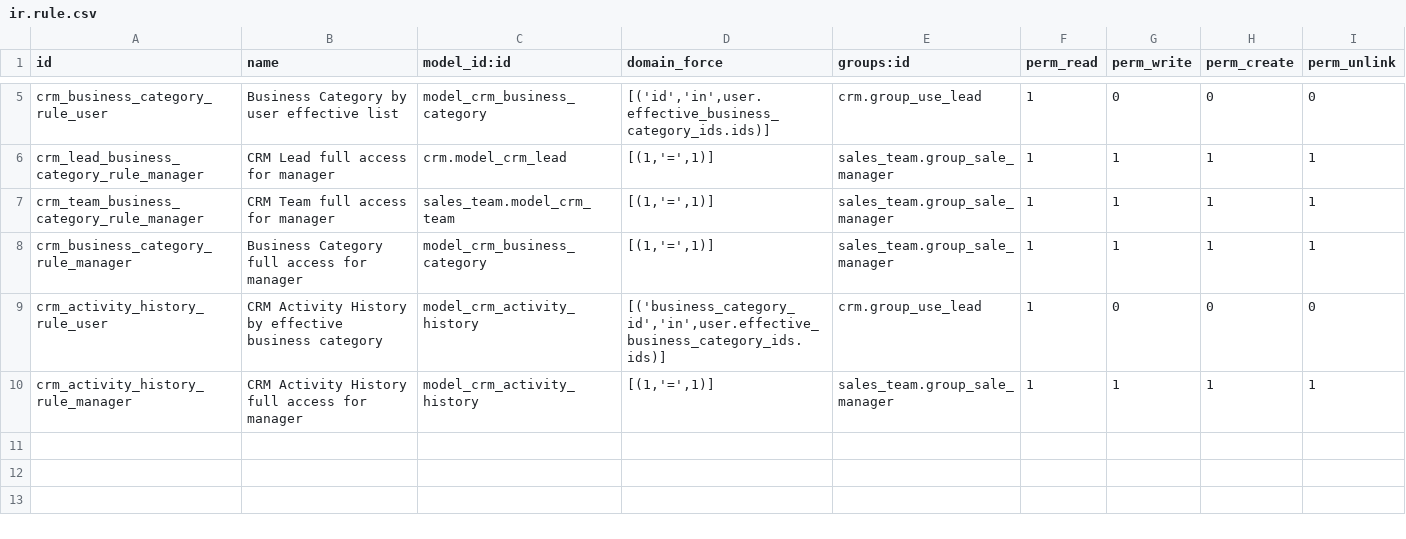
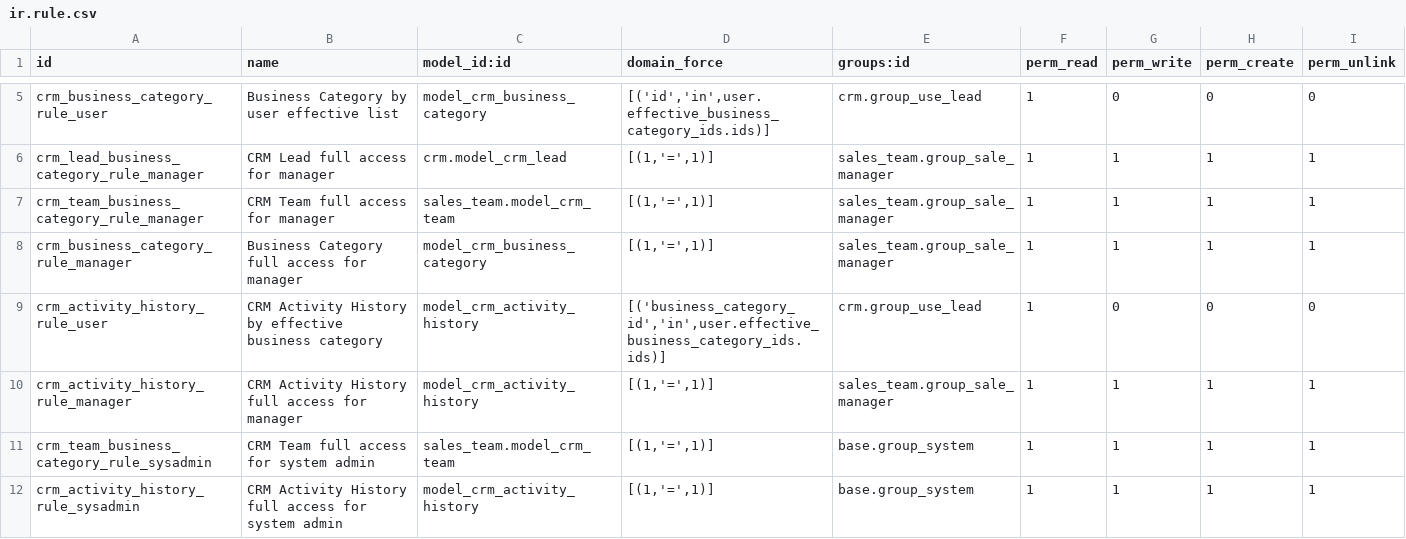
Before and after one commit to saptadi73/odoo14Custom, a CSV file: grt_crm_business_category/security/ir.rule.csv, drawn as a sheet; only a part is shown, gaps mark what is left out.

```diff
--- a/grt_crm_business_category/security/ir.rule.csv
+++ b/grt_crm_business_category/security/ir.rule.csv
@@ -10 +10,3 @@ crm_activity_history_rule_user,CRM Activity History by effective business catego
 crm_activity_history_rule_manager,CRM Activity History full access for manager,model_crm_activity_history,"[(1,'=',1)]",sales_team.group_sale_manager,1,1,1,1
+crm_team_business_category_rule_sysadmin,CRM Team full access for system admin,sales_team.model_crm_team,"[(1,'=',1)]",base.group_system,1,1,1,1
+crm_activity_history_rule_sysadmin,CRM Activity History full access for system admin,model_crm_activity_history,"[(1,'=',1)]",base.group_system,1,1,1,1
```
Also changed, not shown: grt_crm_business_category/security/ir.model.access.csv, 34 other files.
